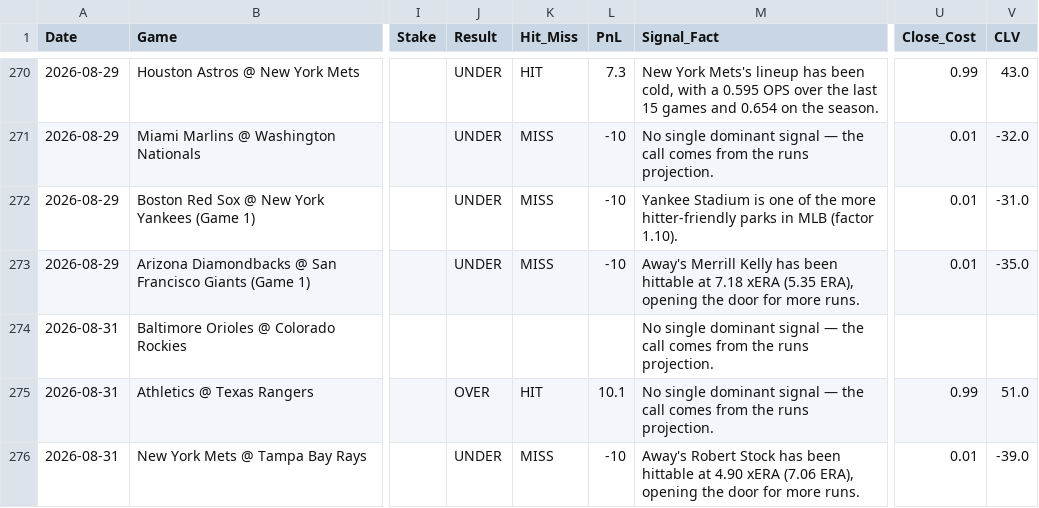
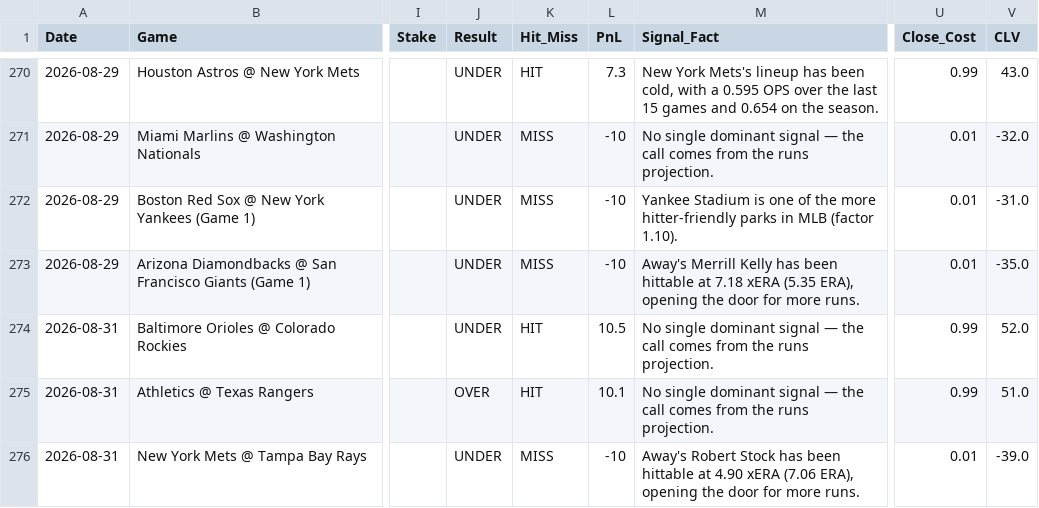
Before and after one commit to joeygir/mlb-polymarket-bot, a CSV file: picks_log.csv, drawn as a sheet; only a part is shown, gaps mark what is left out; the diff names each change by its address in the sheet, - before the commit and + after, or states it on an @@ line.

Commit message:
auto: update picks log [2026-09-02]

```diff
--- a/picks_log.csv
+++ b/picks_log.csv
-J274 (Result): (empty)
+J274 (Result): UNDER
-K274 (Hit_Miss): (empty)
+K274 (Hit_Miss): HIT
-L274 (PnL): (empty)
+L274 (PnL): 10.5
-U274 (Close_Cost): (empty)
+U274 (Close_Cost): 0.99
-V274 (CLV): (empty)
+V274 (CLV): 52.0
```
